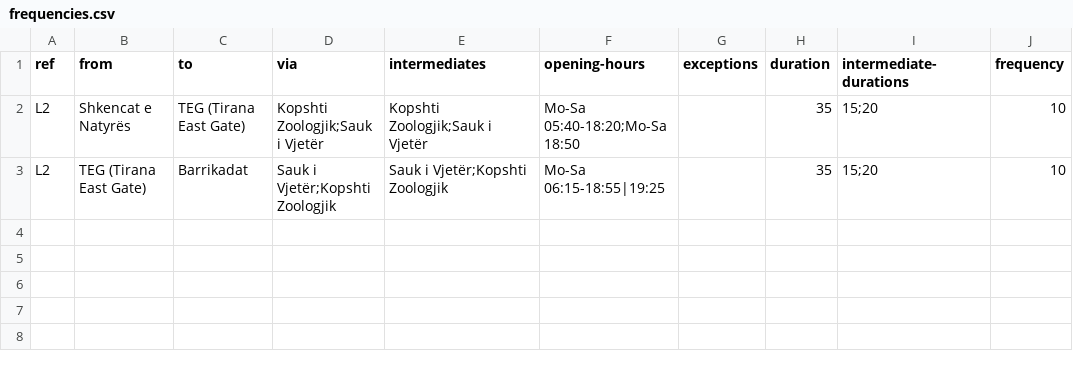
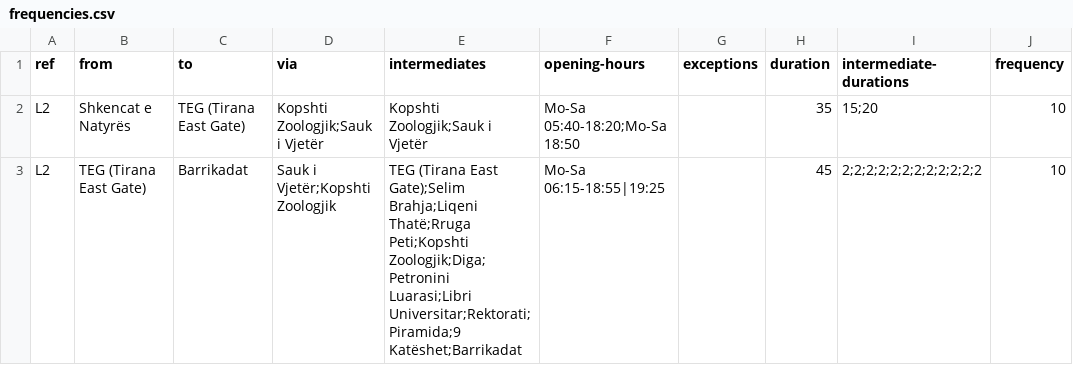
Before and after one commit to pomodoren/open-pt-info, a CSV file: results/frequency2timetable/tirana/frequencies.csv, drawn as a sheet.

Commit message:
Starting adding more stations - Tirana

```diff
--- a/results/frequency2timetable/tirana/frequencies.csv
+++ b/results/frequency2timetable/tirana/frequencies.csv
@@ -2,2 +2,2 @@ ref,from,to,via,intermediates,opening-hours,exceptions,duration,intermediate-dur
 L2,Shkencat e Natyrës,TEG (Tirana East Gate),Kopshti Zoologjik;Sauk i Vjetër,Kopshti Zoologjik;Sauk i Vjetër,Mo-Sa 05:40-18:20;Mo-Sa 18:50,,35,15;20,10
-L2,TEG (Tirana East Gate),Barrikadat,Sauk i Vjetër;Kopshti Zoologjik,Sauk i Vjetër;Kopshti Zoologjik,Mo-Sa 06:15-18:55|19:25,,35,15;20,10
+L2,TEG (Tirana East Gate),Barrikadat,Sauk i Vjetër;Kopshti Zoologjik,TEG (Tirana East Gate);Selim Brahja;Liqeni Thatë;Rruga Peti;Kopshti Zoologjik;Diga;Petronini Luarasi;Libri Universitar;Rektorati;Piramida;9 Katëshet;Barrikadat,Mo-Sa 06:15-18:55|19:25,,45,2;2;2;2;2;2;2;2;2;2;2;2,10
```
Also changed, not shown: 10 other files.
